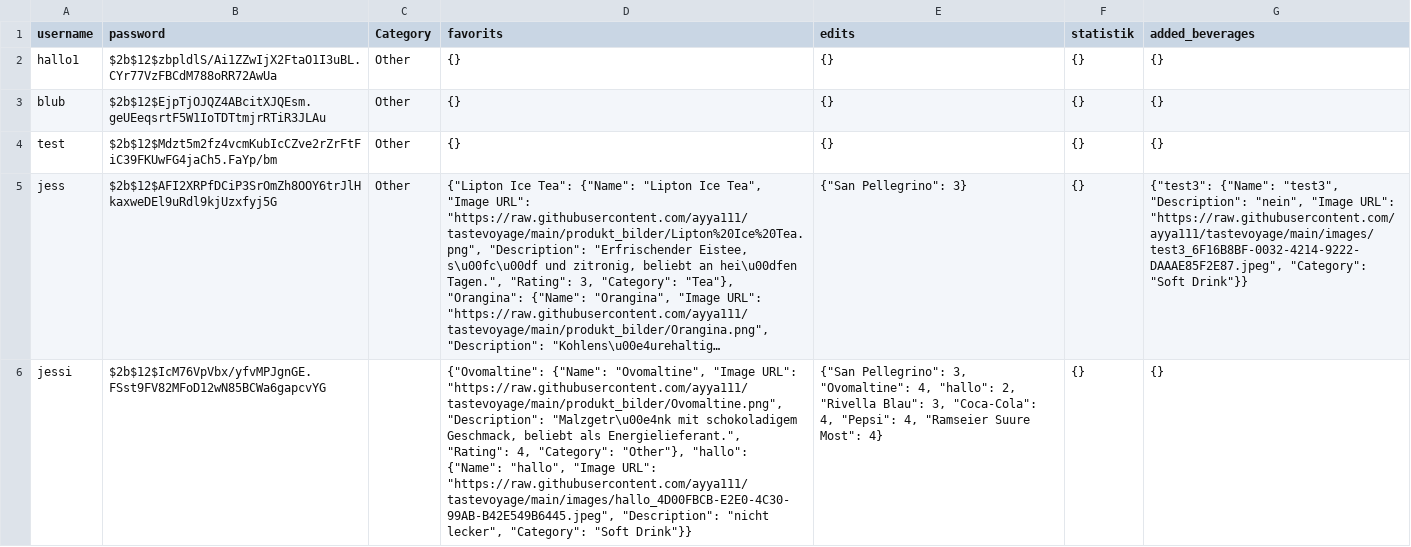
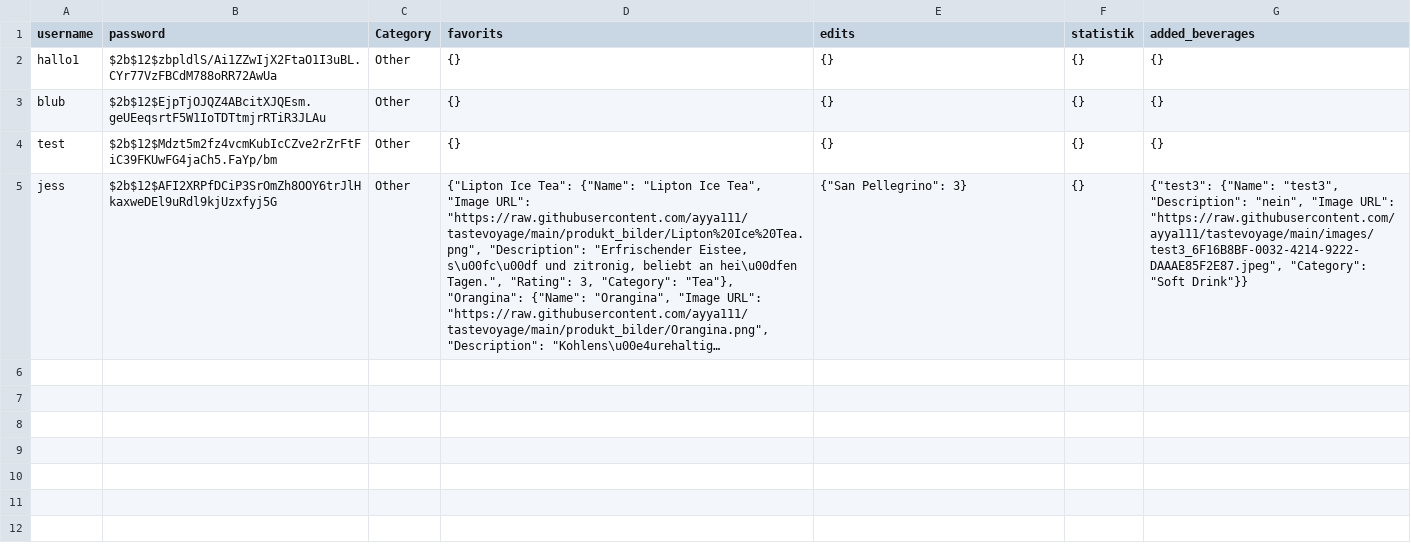
Before and after one commit to ayya111/tastevoyage, a CSV file: users.csv, drawn as a sheet; long unchanged cells end in …; the diff names each change by its address in the sheet, - before the commit and + after, or states it on an @@ line.

Commit message:
Update users.csv

```diff
--- a/users.csv
+++ b/users.csv
-row 6: jessi | $2b$12$IcM76VpVbx/yfvMPJgnGE.FSst9FV82MFoD12wN85BCWa6gapcvYG |  | {"Ovomaltine": {"Name": "Ovomaltine", "Image URL": "https://raw.githubusercontent.com/ayya111/tastevoyage/main/produkt_bilder/Ovomaltine.png", "Description": "Malzgetr\u00e4nk mit schokoladigem Geschmack, beliebt als Energielieferant.", "Rating": 4, "Category": "Other"}, "hallo": {"Name": "hallo", "Image URL": "https://raw.githubusercontent.com/ayya111/tastevoyage/main/images/hallo_4D00FBCB-E2E0-4C30-99AB-B42E549B6445.jpeg", "Description": "nicht lecker", "Category": "Soft Drink"}} | {"San Pellegrino": 3, "Ovomaltine": 4, "hallo": 2, "Rivella Blau": 3, "Coca-Cola": 4, "Pepsi": 4, "Ramseier Suure Most": 4} | {} | {}
```
